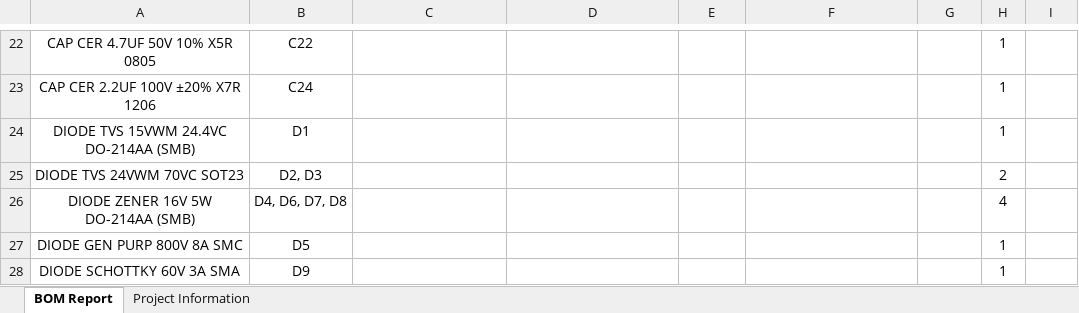
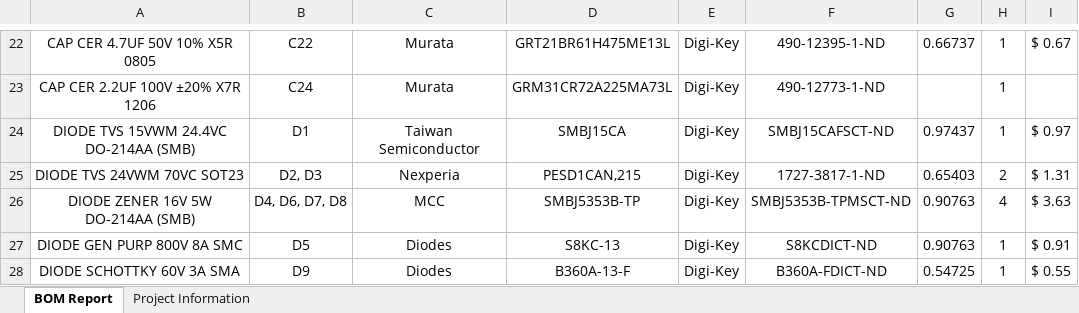
Before and after one commit to uw-midsun/hardware, an Excel workbook: MSXII_PreChargeController/Project Outputs for PreCharge/PreCharge_4.0.xlsx, sheet BOM Report, drawn as a sheet; only a part is shown, gaps mark what is left out; values as stored, in another font and other column widths than the file's, no borders; charts and pictures not drawn; the diff covers the shown part only; the diff names each change by its address in the sheet, - before the commit and + after, or states it on an @@ line.

```diff
--- a/MSXII_PreChargeController/Project Outputs for PreCharge/PreCharge_4.0.xlsx (sheet BOM Report)
+++ b/MSXII_PreChargeController/Project Outputs for PreCharge/PreCharge_4.0.xlsx (sheet BOM Report)
-C22:C23: (empty)
+C22:C23: Murata
-D22: (empty)
+D22: GRT21BR61H475ME13L
-E22:E28: (empty)
+E22:E28: Digi-Key
-F22: (empty)
+F22: 490-12395-1-ND
-G22: (empty)
+G22: 0.66737
-I22: (empty)
+I22: $ 0.67
-D23: (empty)
+D23: GRM31CR72A225MA73L
-F23: (empty)
+F23: 490-12773-1-ND
-C24: (empty)
+C24: Taiwan Semiconductor
-D24: (empty)
+D24: SMBJ15CA
-F24: (empty)
+F24: SMBJ15CAFSCT-ND
-G24: (empty)
+G24: 0.97437
-I24: (empty)
+I24: $ 0.97
-C25: (empty)
+C25: Nexperia
-D25: (empty)
+D25: PESD1CAN,215
-F25: (empty)
+F25: 1727-3817-1-ND
-G25: (empty)
+G25: 0.65403
-I25: (empty)
+I25: $ 1.31
-C26: (empty)
+C26: MCC
-D26: (empty)
+D26: SMBJ5353B-TP
-F26: (empty)
+F26: SMBJ5353B-TPMSCT-ND
-G26:G27: (empty)
+G26:G27: 0.90763
-I26: (empty)
+I26: $ 3.63
-C27:C28: (empty)
+C27:C28: Diodes
-D27: (empty)
+D27: S8KC-13
-F27: (empty)
+F27: S8KCDICT-ND
-I27: (empty)
+I27: $ 0.91
-D28: (empty)
+D28: B360A-13-F
-F28: (empty)
+F28: B360A-FDICT-ND
-G28: (empty)
+G28: 0.54725
-I28: (empty)
+I28: $ 0.55
```
Also changed, not shown: 3 added rows, 1 removed row and 309 edited cells elsewhere in this sheet, sheet Project Information, 6 other files.
